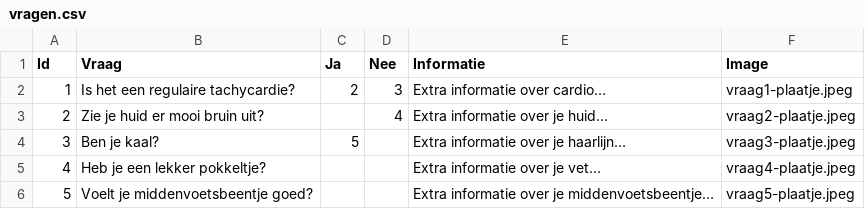
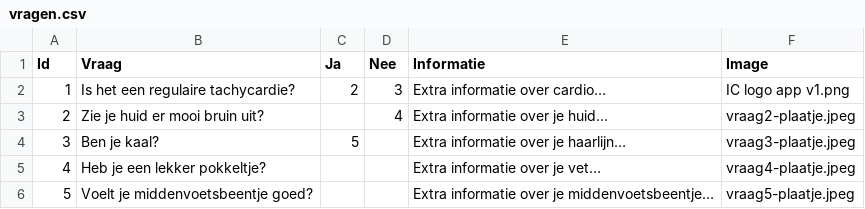
Before and after one commit to Robin1711/BSc_gnk_2122, a CSV file: src/resources/vragen.csv, drawn as a sheet.

Commit message:
Update vragen.csv

```diff
--- a/src/resources/vragen.csv
+++ b/src/resources/vragen.csv
@@ -1,3 +1,3 @@
 Id,Vraag,Ja,Nee,Informatie,Image
-1,Is het een regulaire tachycardie?,2,3,Extra informatie over cardio…,vraag1-plaatje.jpeg,
+1,Is het een regulaire tachycardie?,2,3,Extra informatie over cardio…,IC logo app v1.png,
 2,Zie je huid er mooi bruin uit?,,4,Extra informatie over je huid…,vraag2-plaatje.jpeg,
```
